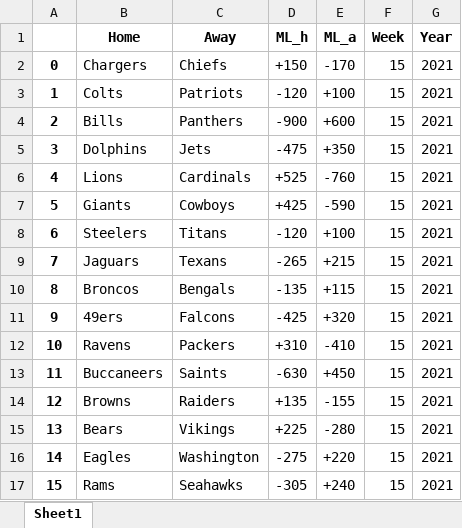
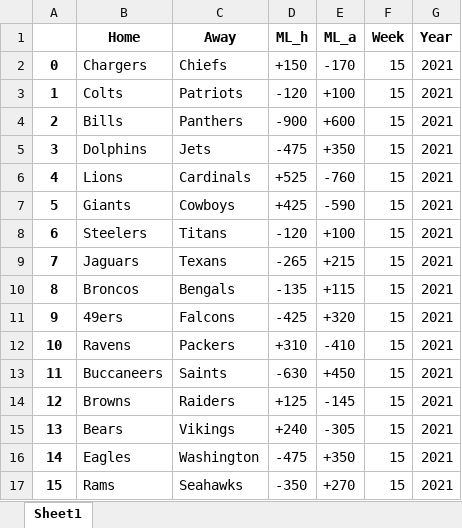
Before and after one commit to tylerengland25/NFL, an Excel workbook: backend/data/odds/2021/Week_15.xlsx, sheet Sheet1, drawn as a sheet; values as stored, in another font and other column widths than the file's, no borders; the diff names each change by its address in the sheet, - before the commit and + after, or states it on an @@ line.

```diff
--- a/backend/data/odds/2021/Week_15.xlsx (sheet Sheet1)
+++ b/backend/data/odds/2021/Week_15.xlsx (sheet Sheet1)
-D14 (ML_h): +135
+D14 (ML_h): +125
-E14 (ML_a): -155
+E14 (ML_a): -145
-D15 (ML_h): +225
+D15 (ML_h): +240
-E15 (ML_a): -280
+E15 (ML_a): -305
-D16 (ML_h): -275
+D16 (ML_h): -475
-E16 (ML_a): +220
+E16 (ML_a): +350
-D17 (ML_h): -305
+D17 (ML_h): -350
-E17 (ML_a): +240
+E17 (ML_a): +270
```
Also changed, not shown: backend/data/odds/nfl odds 2021-22.xlsx, 11 other files.
